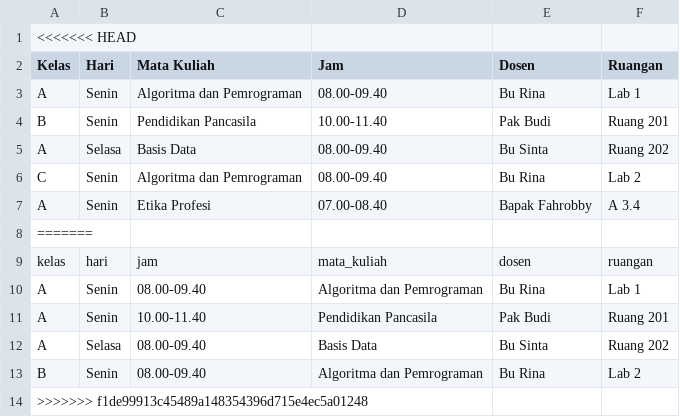
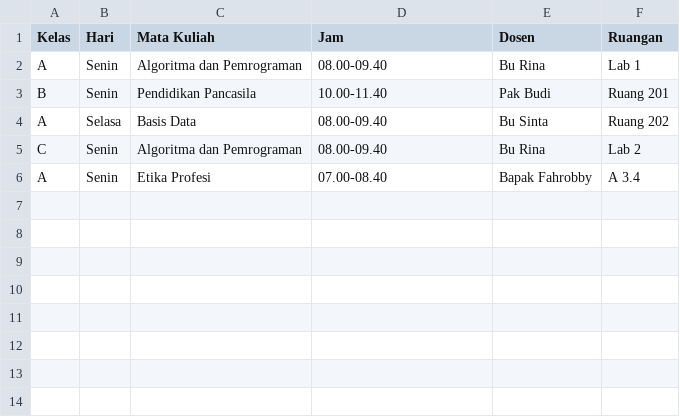
Before and after one commit to n4nadd/algo, a CSV file: jadwal.csv, drawn as a sheet; the diff names each change by its address in the sheet, - before the commit and + after, or states it on an @@ line.

```diff
--- a/jadwal.csv
+++ b/jadwal.csv
-row 1: <<<<<<< HEAD
-row 8: =======
-row 9: kelas | hari | jam | mata_kuliah | dosen | ruangan
-row 10: A | Senin | 08.00-09.40 | Algoritma dan Pemrograman | Bu Rina | Lab 1
-row 11: A | Senin | 10.00-11.40 | Pendidikan Pancasila | Pak Budi | Ruang 201
-row 12: A | Selasa | 08.00-09.40 | Basis Data | Bu Sinta | Ruang 202
-row 13: B | Senin | 08.00-09.40 | Algoritma dan Pemrograman | Bu Rina | Lab 2
-row 14: >>>>>>> f1de99913c45489a148354396d715e4ec5a01248
```
Also changed, not shown: 2 other files.
